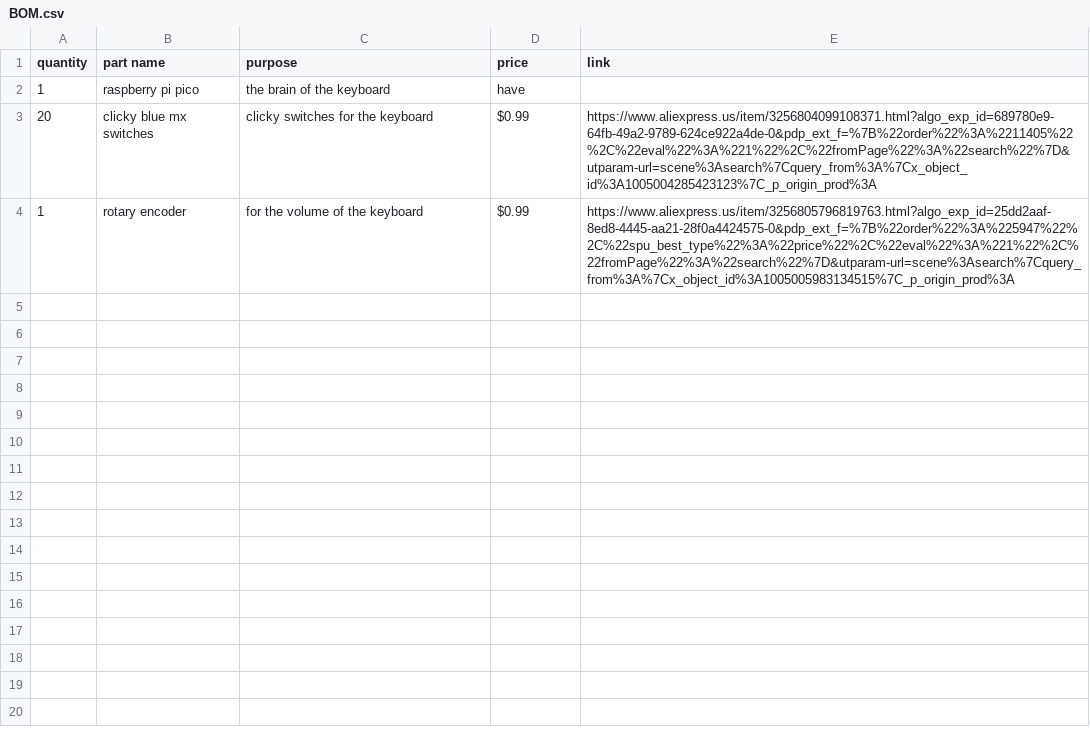
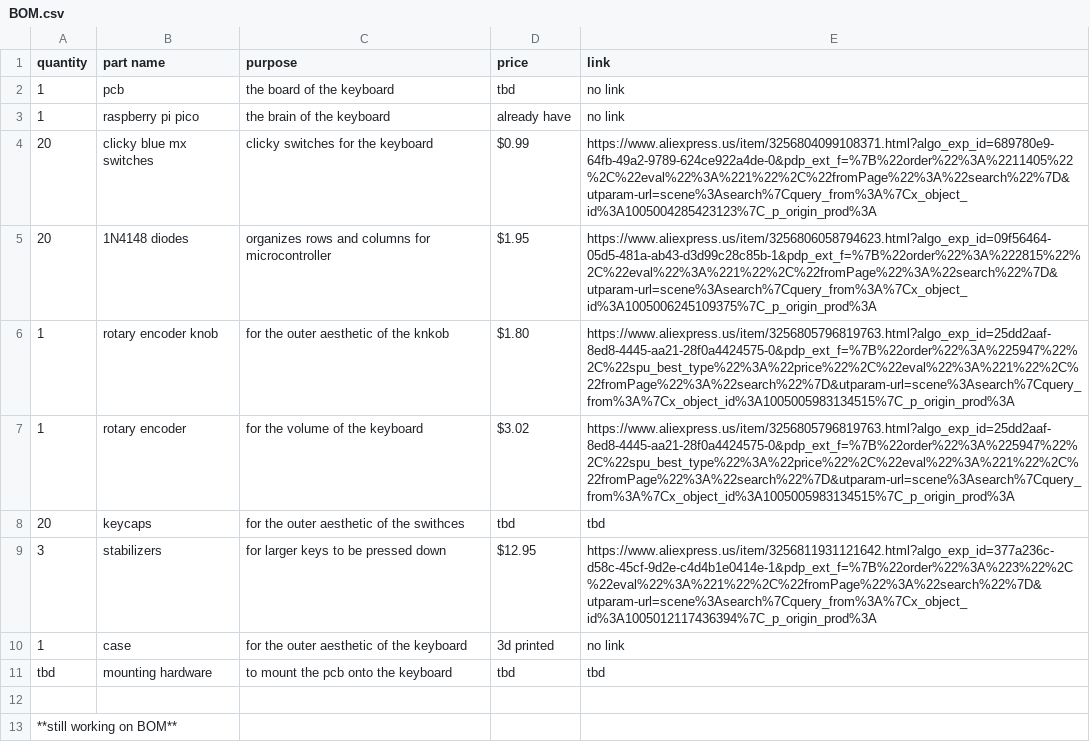
Before and after one commit to chlocolatess/miffy-keeb, a CSV file: BOM.csv, drawn as a sheet.

Commit message:
Update BOM.csv with new components and prices
Added new components including rotary encoder knob, keycaps, and stabilizers with updated prices and links.

```diff
--- a/BOM.csv
+++ b/BOM.csv
@@ -1,4 +1,13 @@
 quantity,part name,purpose,price,link
-1,raspberry pi pico,the brain of the keyboard,have,
+1, pcb, the board of the keyboard, tbd, no link
+1,raspberry pi pico,the brain of the keyboard,already have, no link
 20,clicky blue mx switches,clicky switches for the keyboard,$0.99,https://www.aliexpress.us/item/3256804099108371.html?algo_exp_id=689780e9-64fb-49a2-9789-624ce922a4de-0&pdp_ext_f=%7B%22order%22%3A%2211405%22%2C%22eval%22%3A%221%22%2C%22fromPage%22%3A%22search%22%7D&utparam-url=scene%3Asearch%7Cquery_from%3A%7Cx_object_id%3A1005004285423123%7C_p_origin_prod%3A
-1,rotary encoder,for the volume of the keyboard,$0.99,https://www.aliexpress.us/item/3256805796819763.html?algo_exp_id=25dd2aaf-8ed8-4445-aa21-28f0a4424575-0&pdp_ext_f=%7B%22order%22%3A%225947%22%2C%22spu_best_type%22%3A%22price%22%2C%22eval%22%3A%221%22%2C%22fromPage%22%3A%22search%22%7D&utparam-url=scene%3Asearch%7Cquery_from%3A%7Cx_object_id%3A1005005983134515%7C_p_origin_prod%3A
+20, 1N4148 diodes, organizes rows and columns for microcontroller, $1.95, https://www.aliexpress.us/item/3256806058794623.html?algo_exp_id=09f56464-05d5-481a-ab43-d3d99c28c85b-1&pdp_ext_f=%7B%22order%22%3A%222815%22%2C%22eval%22%3A%221%22%2C%22fromPage%22%3A%22search%22%7D&utparam-url=scene%3Asearch%7Cquery_from%3A%7Cx_object_id%3A1005006245109375%7C_p_origin_prod%3A
+1,rotary encoder knob,for the outer aesthetic of the knkob,$1.80,https://www.aliexpress.us/item/3256805796819763.html?algo_exp_id=25dd2aaf-8ed8-4445-aa21-28f0a4424575-0&pdp_ext_f=%7B%22order%22%3A%225947%22%2C%22spu_best_type%22%3A%22price%22%2C%22eval%22%3A%221%22%2C%22fromPage%22%3A%22search%22%7D&utparam-url=scene%3Asearch%7Cquery_from%3A%7Cx_object_id%3A1005005983134515%7C_p_origin_prod%3A
+1,rotary encoder,for the volume of the keyboard,$3.02,https://www.aliexpress.us/item/3256805796819763.html?algo_exp_id=25dd2aaf-8ed8-4445-aa21-28f0a4424575-0&pdp_ext_f=%7B%22order%22%3A%225947%22%2C%22spu_best_type%22%3A%22price%22%2C%22eval%22%3A%221%22%2C%22fromPage%22%3A%22search%22%7D&utparam-url=scene%3Asearch%7Cquery_from%3A%7Cx_object_id%3A1005005983134515%7C_p_origin_prod%3A
+20,keycaps,for the outer aesthetic of the swithces,tbd, tbd
+3,stabilizers,for larger keys to be pressed down,$12.95,https://www.aliexpress.us/item/3256811931121642.html?algo_exp_id=377a236c-d58c-45cf-9d2e-c4d4b1e0414e-1&pdp_ext_f=%7B%22order%22%3A%223%22%2C%22eval%22%3A%221%22%2C%22fromPage%22%3A%22search%22%7D&utparam-url=scene%3Asearch%7Cquery_from%3A%7Cx_object_id%3A1005012117436394%7C_p_origin_prod%3A
+1,case,for the outer aesthetic of the keyboard,3d printed,no link
+tbd,mounting hardware,to mount the pcb onto the keyboard,tbd,tbd
+
+**still working on BOM**
```
